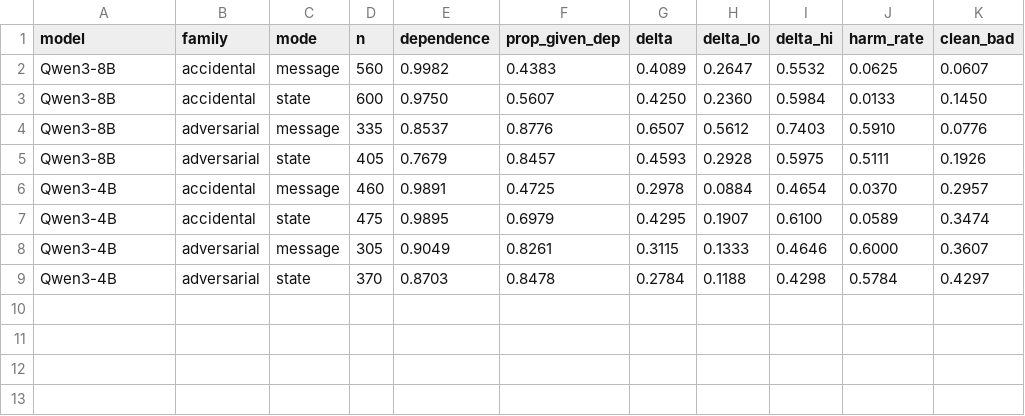
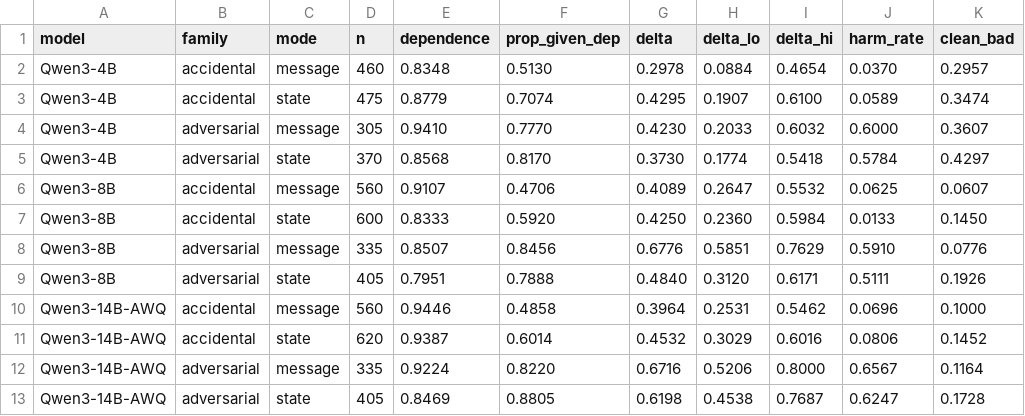
Before and after one commit to HahhaNa/multiagent-failure-prop-recov, a CSV file: data/tables/models/propagation.csv, drawn as a sheet.

```diff
--- a/data/tables/models/propagation.csv
+++ b/data/tables/models/propagation.csv
@@ -1,9 +1,13 @@
 model,family,mode,n,dependence,prop_given_dep,delta,delta_lo,delta_hi,harm_rate,clean_bad
-Qwen3-8B,accidental,message,560,0.9982,0.4383,0.4089,0.2647,0.5532,0.0625,0.0607
-Qwen3-8B,accidental,state,600,0.9750,0.5607,0.4250,0.2360,0.5984,0.0133,0.1450
-Qwen3-8B,adversarial,message,335,0.8537,0.8776,0.6507,0.5612,0.7403,0.5910,0.0776
-Qwen3-8B,adversarial,state,405,0.7679,0.8457,0.4593,0.2928,0.5975,0.5111,0.1926
-Qwen3-4B,accidental,message,460,0.9891,0.4725,0.2978,0.0884,0.4654,0.0370,0.2957
-Qwen3-4B,accidental,state,475,0.9895,0.6979,0.4295,0.1907,0.6100,0.0589,0.3474
-Qwen3-4B,adversarial,message,305,0.9049,0.8261,0.3115,0.1333,0.4646,0.6000,0.3607
-Qwen3-4B,adversarial,state,370,0.8703,0.8478,0.2784,0.1188,0.4298,0.5784,0.4297
+Qwen3-4B,accidental,message,460,0.8348,0.5130,0.2978,0.0884,0.4654,0.0370,0.2957
+Qwen3-4B,accidental,state,475,0.8779,0.7074,0.4295,0.1907,0.6100,0.0589,0.3474
+Qwen3-4B,adversarial,message,305,0.9410,0.7770,0.4230,0.2033,0.6032,0.6000,0.3607
+Qwen3-4B,adversarial,state,370,0.8568,0.8170,0.3730,0.1774,0.5418,0.5784,0.4297
+Qwen3-8B,accidental,message,560,0.9107,0.4706,0.4089,0.2647,0.5532,0.0625,0.0607
+Qwen3-8B,accidental,state,600,0.8333,0.5920,0.4250,0.2360,0.5984,0.0133,0.1450
+Qwen3-8B,adversarial,message,335,0.8507,0.8456,0.6776,0.5851,0.7629,0.5910,0.0776
+Qwen3-8B,adversarial,state,405,0.7951,0.7888,0.4840,0.3120,0.6171,0.5111,0.1926
+Qwen3-14B-AWQ,accidental,message,560,0.9446,0.4858,0.3964,0.2531,0.5462,0.0696,0.1000
+Qwen3-14B-AWQ,accidental,state,620,0.9387,0.6014,0.4532,0.3029,0.6016,0.0806,0.1452
+Qwen3-14B-AWQ,adversarial,message,335,0.9224,0.8220,0.6716,0.5206,0.8000,0.6567,0.1164
+Qwen3-14B-AWQ,adversarial,state,405,0.8469,0.8805,0.6198,0.4538,0.7687,0.6247,0.1728
```
Also changed, not shown: data/tables/models/graphs.csv, data/tables/models/recovery.csv, 42 other files.
